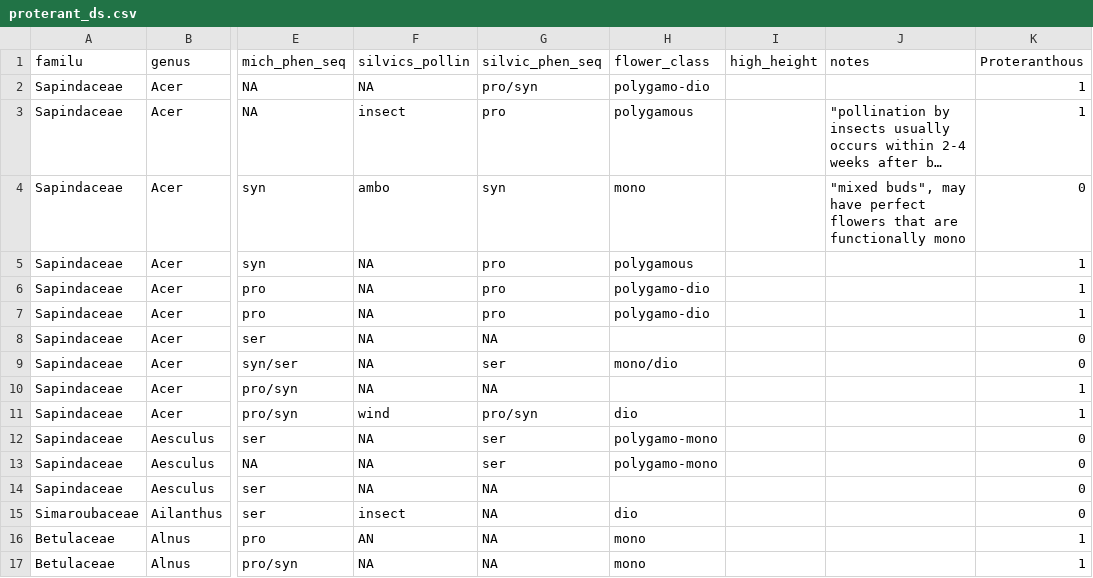
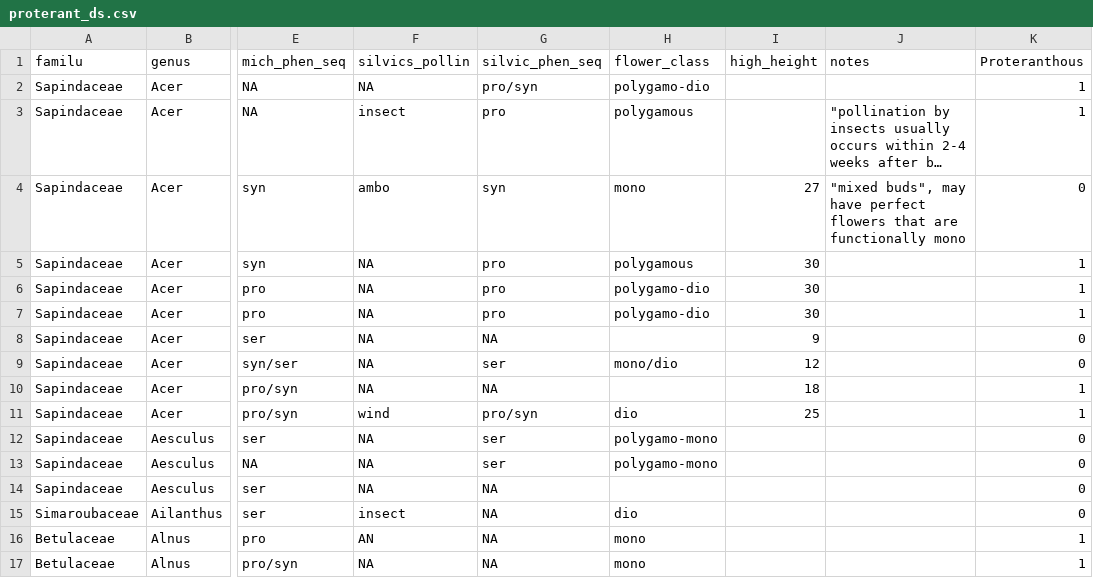
Before and after one commit to dbuona/proterant, a CSV file: Input/proterant_ds.csv, drawn as a sheet; only a part is shown, gaps mark what is left out; long unchanged cells end in …; the diff names each change by its address in the sheet, - before the commit and + after, or states it on an @@ line.

Commit message:
worked on data

```diff
--- a/Input/proterant_ds.csv
+++ b/Input/proterant_ds.csv
-I4 (high_height): (empty)
+I4 (high_height): 27
-I5:I7 (high_height): (empty)
+I5:I7 (high_height): 30
-I8 (high_height): (empty)
+I8 (high_height): 9
-I9 (high_height): (empty)
+I9 (high_height): 12
-I10 (high_height): (empty)
+I10 (high_height): 18
-I11 (high_height): (empty)
+I11 (high_height): 25
```
Also changed, not shown: 3 other files.
